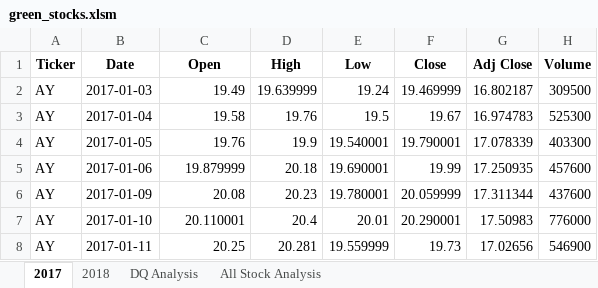
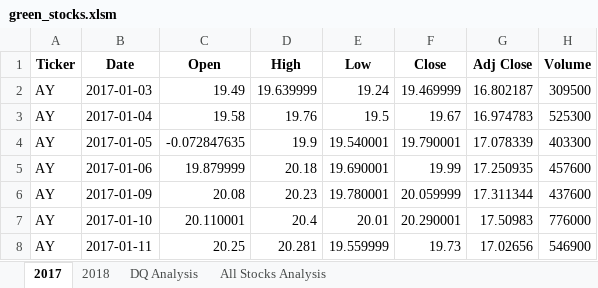
Before and after one commit to mayowill303/stock-analysis, an Excel workbook: green_stocks.xlsm, sheet 2017, drawn as a sheet; only a part is shown; values as stored, in another font and other column widths than the file's, no borders; the diff names each change by its address in the sheet, - before the commit and + after, or states it on an @@ line.

```diff
--- a/green_stocks.xlsm (sheet 2017)
+++ b/green_stocks.xlsm (sheet 2017)
-sheet tab: All Stock Analysis
+sheet tab: All Stocks Analysis
-C4 (Open): 19.76
+C4 (Open): -0.072847635
```
Also changed, not shown: sheet 2018, sheet All Stocks Analysis, sheet DQ Analysis, charts or pictures.
